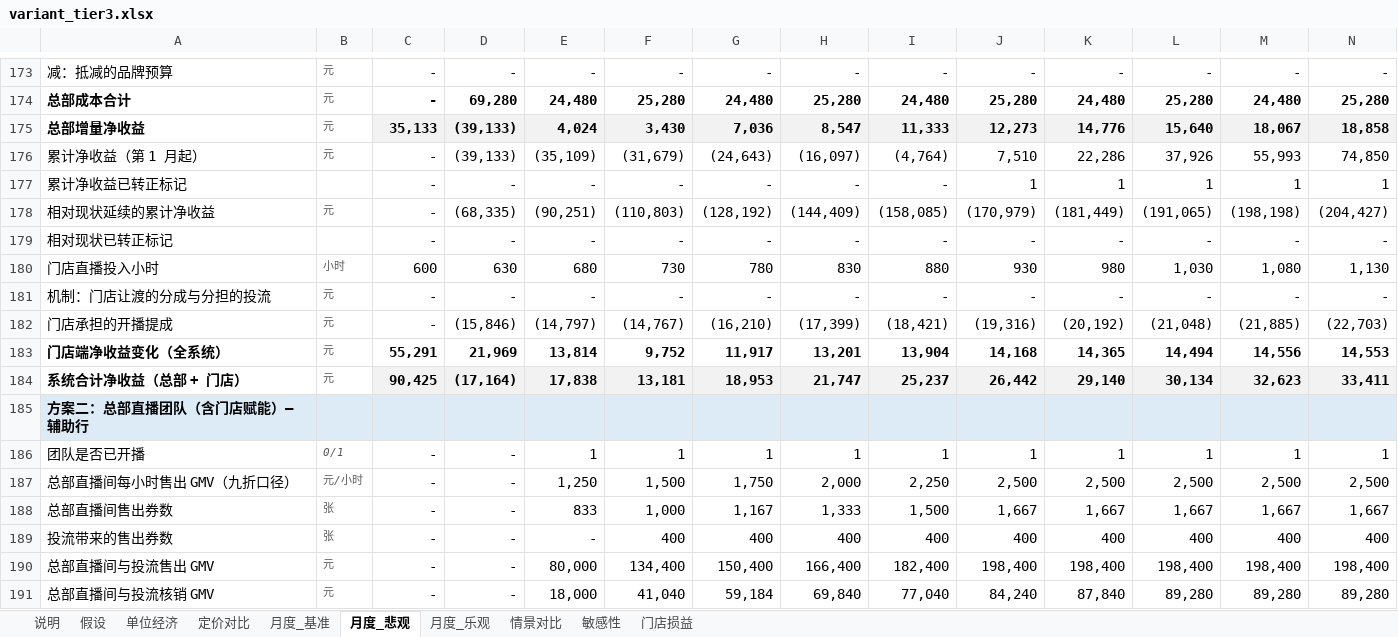
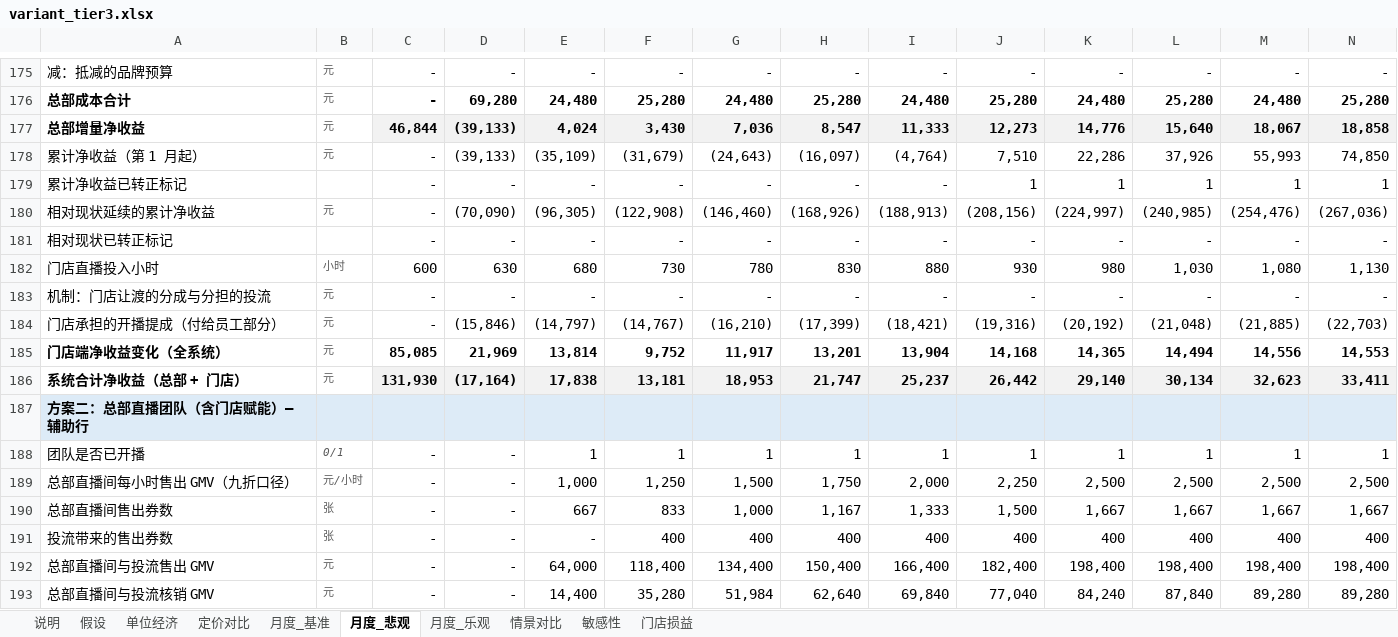
Before and after one commit to vrkblkhv7hqd-droid/CC, an Excel workbook: douyin-live/report/build/variant_tier3.xlsx, sheet 月度_悲观, drawn as a sheet; only a part is shown, gaps mark what is left out; values as stored, in another font and other column widths than the file's, no borders; removed rows and columns are numbered as before the commit, all else as after; rows hold the shown columns only; the diff covers the shown part only; the diff names each change by its address in the sheet, - before the commit and + after, or states it on an @@ line.

```diff
--- a/douyin-live/report/build/variant_tier3.xlsx (sheet 月度_悲观)
+++ b/douyin-live/report/build/variant_tier3.xlsx (sheet 月度_悲观)
-C177: 35,133
+C177: 46,844
-row 178: 相对现状延续的累计净收益 | 元 | - | (68,335) | (90,251) | (110,803) | (128,192) | (144,409) | (158,085) | (170,979) | (181,449) | (191,065) | (198,198) | (204,427)
+row 180: 相对现状延续的累计净收益 | 元 | - | (70,090) | (96,305) | (122,908) | (146,460) | (168,926) | (188,913) | (208,156) | (224,997) | (240,985) | (254,476) | (267,036)
-A184: 门店承担的开播提成
+A184: 门店承担的开播提成（付给员工部分）
-C185: 55,291
+C185: 85,085
-C186: 90,425
+C186: 131,930
-E189: 1,250
+E189: 1,000
-F189: 1,500
+F189: 1,250
-G189: 1,750
+G189: 1,500
-H189: 2,000
+H189: 1,750
-I189: 2,250
+I189: 2,000
-J189: 2,500
+J189: 2,250
-E190: 833
+E190: 667
-F190: 1,000
+F190: 833
-G190: 1,167
+G190: 1,000
-H190: 1,333
+H190: 1,167
-I190: 1,500
+I190: 1,333
-J190: 1,667
+J190: 1,500
-E192: 80,000
+E192: 64,000
-F192: 134,400
+F192: 118,400
-G192: 150,400
+G192: 134,400
-H192: 166,400
+H192: 150,400
-I192: 182,400
+I192: 166,400
-J192: 198,400
+J192: 182,400
-E193: 18,000
+E193: 14,400
-F193: 41,040
+F193: 35,280
-G193: 59,184
+G193: 51,984
-H193: 69,840
+H193: 62,640
-I193: 77,040
+I193: 69,840
-J193: 84,240
+J193: 77,040
-K193: 87,840
+K193: 84,240
-L193: 89,280
+L193: 87,840
```
Also changed, not shown: 39 added rows, 36 removed rows and 364 edited cells elsewhere in this sheet, sheet 月度_基准, sheet 月度_乐观, sheet 情景对比, sheet 假设, sheet 说明, formulas that keep their value, douyin-live/model/住小叮抖音直播财务模型.xlsx, douyin-live/report/build/variant_noabsorb.xlsx, 13 other files.
